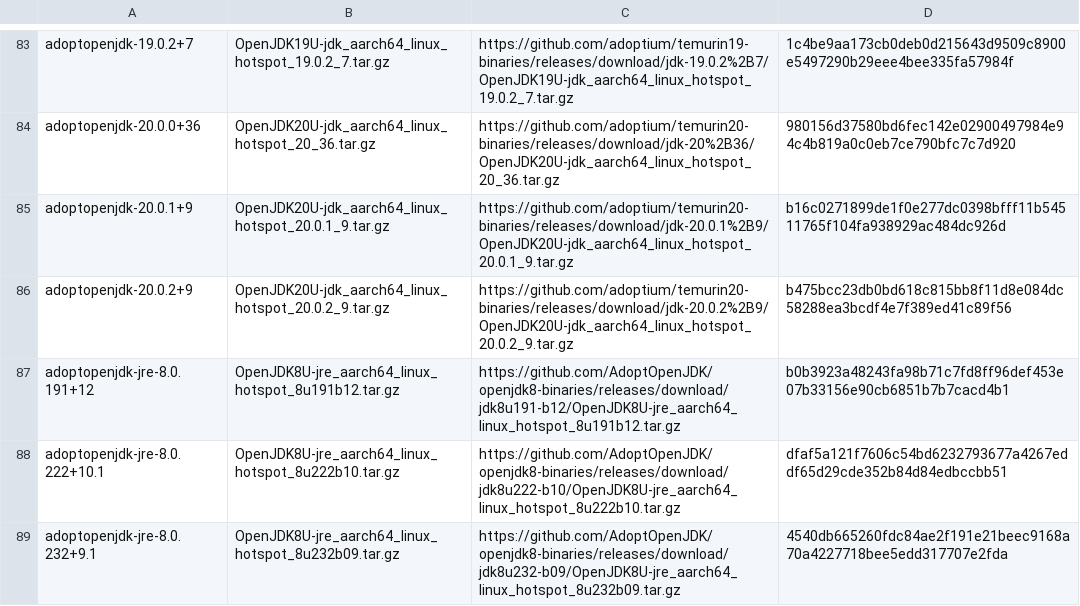
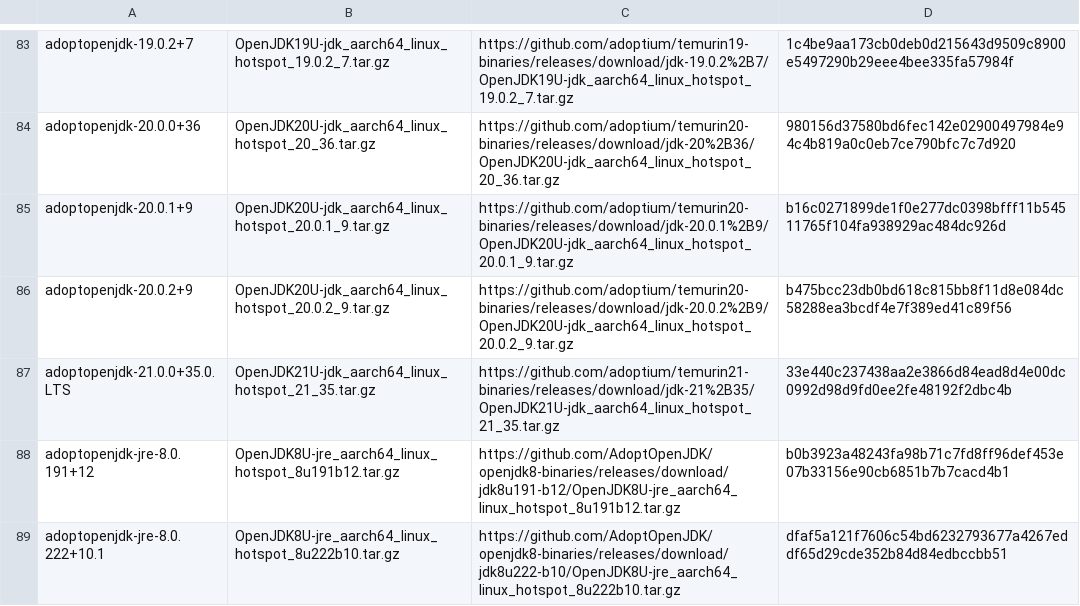
Before and after one commit to mise-plugins/rtx-java, a TSV file: data/jdk-linux-aarch64-all.tsv, drawn as a sheet; only a part is shown, gaps mark what is left out; the shorter side is filled out with more unchanged rows; the diff covers the shown part only.

```diff
--- a/data/jdk-linux-aarch64-all.tsv
+++ b/data/jdk-linux-aarch64-all.tsv
@@ -86,2 +86,3 @@ adoptopenjdk-20.0.1+9	OpenJDK20U-jdk_aarch64_linux_hotspot_20.0.1_9.tar.gz	https
 adoptopenjdk-20.0.2+9	OpenJDK20U-jdk_aarch64_linux_hotspot_20.0.2_9.tar.gz	https://github.com/adoptium/temurin20-binaries/releases/download/jdk-20.0.2%2B9/OpenJDK20U-jdk_aarch64_linux_hotspot_20.0.2_9.tar.gz	b475bcc23db0bd618c815bb8f11d8e084dc58288ea3bcdf4e7f389ed41c89f56
+adoptopenjdk-21.0.0+35.0.LTS	OpenJDK21U-jdk_aarch64_linux_hotspot_21_35.tar.gz	https://github.com/adoptium/temurin21-binaries/releases/download/jdk-21%2B35/OpenJDK21U-jdk_aarch64_linux_hotspot_21_35.tar.gz	33e440c237438aa2e3866d84ead8d4e00dc0992d98d9fd0ee2fe48192f2dbc4b
 adoptopenjdk-jre-8.0.191+12	OpenJDK8U-jre_aarch64_linux_hotspot_8u191b12.tar.gz	https://github.com/AdoptOpenJDK/openjdk8-binaries/releases/download/jdk8u191-b12/OpenJDK8U-jre_aarch64_linux_hotspot_8u191b12.tar.gz	b0b3923a48243fa98b71c7fd8ff96def453e07b33156e90cb6851b7b7cacd4b1
```
Also changed, not shown: 5 added rows elsewhere in this file, data/jdk-linux-aarch64-ga.tsv, data/jdk-linux-arm64-all.tsv, 14 other files.
